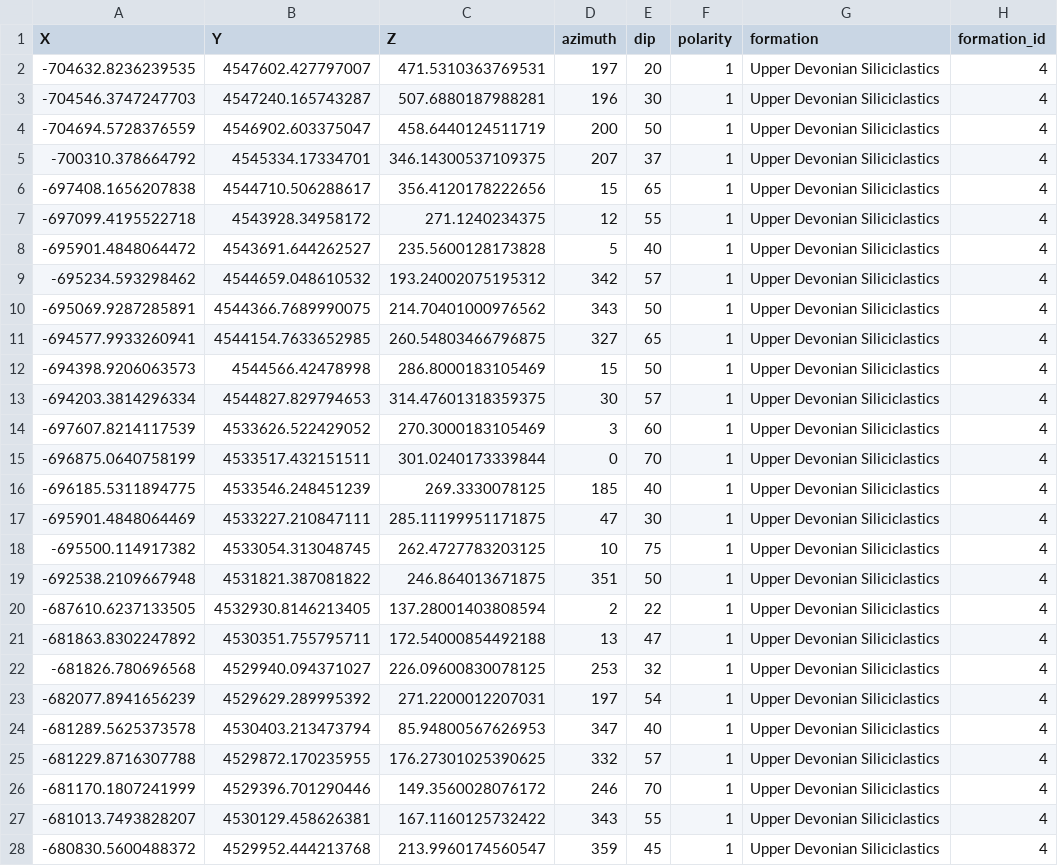
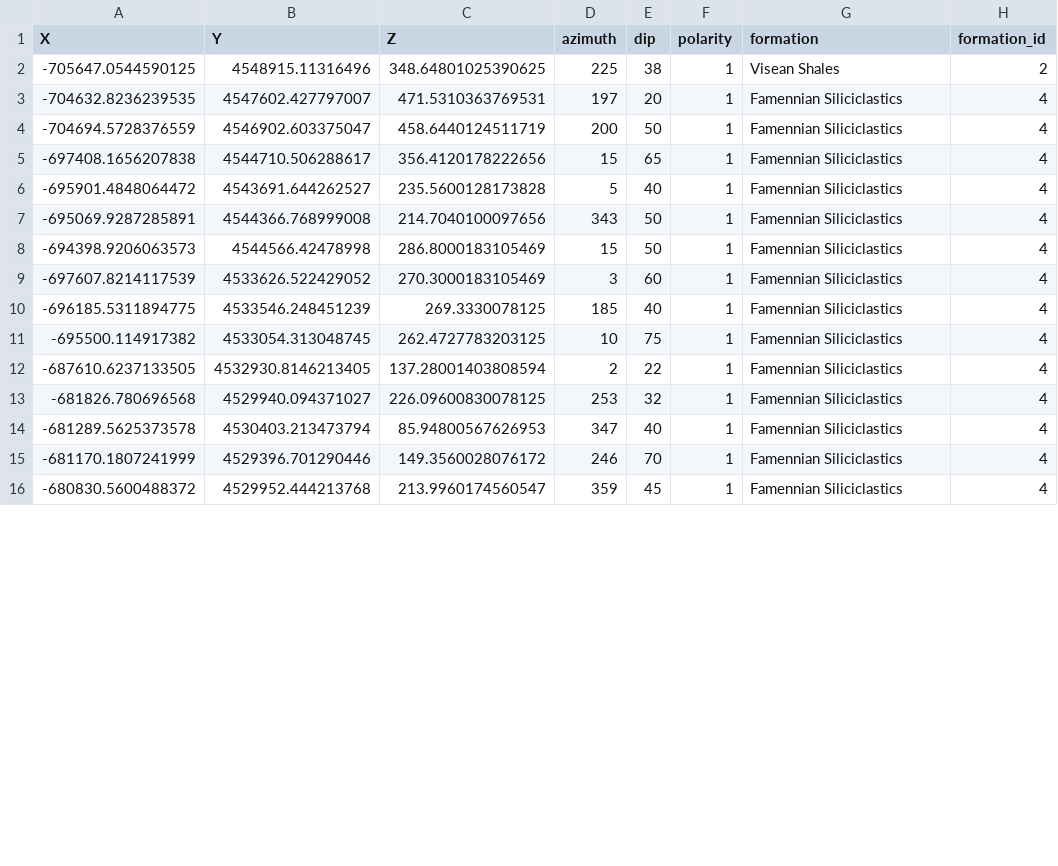
Before and after one commit to terranigma-solutions/Mineye-Terranigma, a CSV file: examples/Data/Model_Input_Data/Complex-Models/orientation_large.csv, drawn as a sheet; only a part is shown; the diff covers the shown part only.

```diff
--- a/examples/Data/Model_Input_Data/Complex-Models/orientation_large.csv
+++ b/examples/Data/Model_Input_Data/Complex-Models/orientation_large.csv
@@ -1,28 +1,16 @@
 X,Y,Z,azimuth,dip,polarity,formation,formation_id
--704632.8236239535,4547602.427797007,471.5310363769531,197,20,1,Upper Devonian Siliciclastics,4
--704546.3747247703,4547240.165743287,507.6880187988281,196,30,1,Upper Devonian Siliciclastics,4
--704694.5728376559,4546902.603375047,458.6440124511719,200,50,1,Upper Devonian Siliciclastics,4
--700310.378664792,4545334.17334701,346.14300537109375,207,37,1,Upper Devonian Siliciclastics,4
--697408.1656207838,4544710.506288617,356.4120178222656,15,65,1,Upper Devonian Siliciclastics,4
--697099.4195522718,4543928.34958172,271.1240234375,12,55,1,Upper Devonian Siliciclastics,4
--695901.4848064472,4543691.644262527,235.5600128173828,5,40,1,Upper Devonian Siliciclastics,4
--695234.593298462,4544659.048610532,193.24002075195312,342,57,1,Upper Devonian Siliciclastics,4
--695069.9287285891,4544366.7689990075,214.70401000976562,343,50,1,Upper Devonian Siliciclastics,4
--694577.9933260941,4544154.7633652985,260.54803466796875,327,65,1,Upper Devonian Siliciclastics,4
--694398.9206063573,4544566.42478998,286.8000183105469,15,50,1,Upper Devonian Siliciclastics,4
--694203.3814296334,4544827.829794653,314.47601318359375,30,57,1,Upper Devonian Siliciclastics,4
--697607.8214117539,4533626.522429052,270.3000183105469,3,60,1,Upper Devonian Siliciclastics,4
--696875.0640758199,4533517.432151511,301.0240173339844,0,70,1,Upper Devonian Siliciclastics,4
--696185.5311894775,4533546.248451239,269.3330078125,185,40,1,Upper Devonian Siliciclastics,4
--695901.4848064469,4533227.210847111,285.11199951171875,47,30,1,Upper Devonian Siliciclastics,4
--695500.114917382,4533054.313048745,262.4727783203125,10,75,1,Upper Devonian Siliciclastics,4
--692538.2109667948,4531821.387081822,246.864013671875,351,50,1,Upper Devonian Siliciclastics,4
--687610.6237133505,4532930.8146213405,137.28001403808594,2,22,1,Upper Devonian Siliciclastics,4
--681863.8302247892,4530351.755795711,172.54000854492188,13,47,1,Upper Devonian Siliciclastics,4
--681826.780696568,4529940.094371027,226.09600830078125,253,32,1,Upper Devonian Siliciclastics,4
--682077.8941656239,4529629.289995392,271.2200012207031,197,54,1,Upper Devonian Siliciclastics,4
--681289.5625373578,4530403.213473794,85.94800567626953,347,40,1,Upper Devonian Siliciclastics,4
--681229.8716307788,4529872.170235955,176.27301025390625,332,57,1,Upper Devonian Siliciclastics,4
--681170.1807241999,4529396.701290446,149.3560028076172,246,70,1,Upper Devonian Siliciclastics,4
--681013.7493828207,4530129.458626381,167.1160125732422,343,55,1,Upper Devonian Siliciclastics,4
--680830.5600488372,4529952.444213768,213.9960174560547,359,45,1,Upper Devonian Siliciclastics,4
+-705647.0544590125,4548915.11316496,348.64801025390625,225,38,1,Visean Shales,2
+-704632.8236239535,4547602.427797007,471.5310363769531,197,20,1,Famennian Siliciclastics,4
+-704694.5728376559,4546902.603375047,458.6440124511719,200,50,1,Famennian Siliciclastics,4
+-697408.1656207838,4544710.506288617,356.4120178222656,15,65,1,Famennian Siliciclastics,4
+-695901.4848064472,4543691.644262527,235.5600128173828,5,40,1,Famennian Siliciclastics,4
+-695069.9287285891,4544366.768999008,214.7040100097656,343,50,1,Famennian Siliciclastics,4
+-694398.9206063573,4544566.42478998,286.8000183105469,15,50,1,Famennian Siliciclastics,4
+-697607.8214117539,4533626.522429052,270.3000183105469,3,60,1,Famennian Siliciclastics,4
+-696185.5311894775,4533546.248451239,269.3330078125,185,40,1,Famennian Siliciclastics,4
+-695500.114917382,4533054.313048745,262.4727783203125,10,75,1,Famennian Siliciclastics,4
+-687610.6237133505,4532930.8146213405,137.28001403808594,2,22,1,Famennian Siliciclastics,4
+-681826.780696568,4529940.094371027,226.09600830078125,253,32,1,Famennian Siliciclastics,4
+-681289.5625373578,4530403.213473794,85.94800567626953,347,40,1,Famennian Siliciclastics,4
+-681170.1807241999,4529396.701290446,149.3560028076172,246,70,1,Famennian Siliciclastics,4
+-680830.5600488372,4529952.444213768,213.9960174560547,359,45,1,Famennian Siliciclastics,4
```
Also changed, not shown: 8 removed rows and 6 edited cells elsewhere in this file, examples/Data/Model_Input_Data/Complex-Models/orientation_plutonics.csv, 2 other files.
